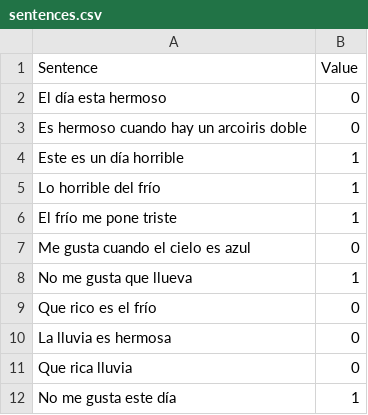
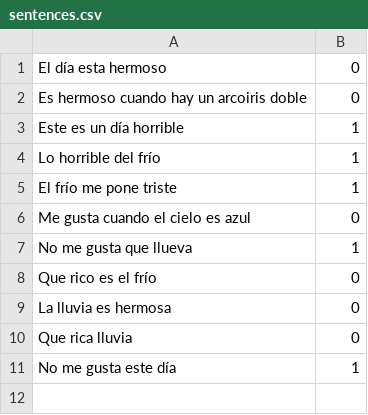
Before and after one commit to PaulBecerra/IA-colab, a CSV file: sentences.csv, drawn as a sheet; the diff names each change by its address in the sheet, - before the commit and + after, or states it on an @@ line.

Commit message:
remove title

```diff
--- a/sentences.csv
+++ b/sentences.csv
-row 1: Sentence | Value
```
